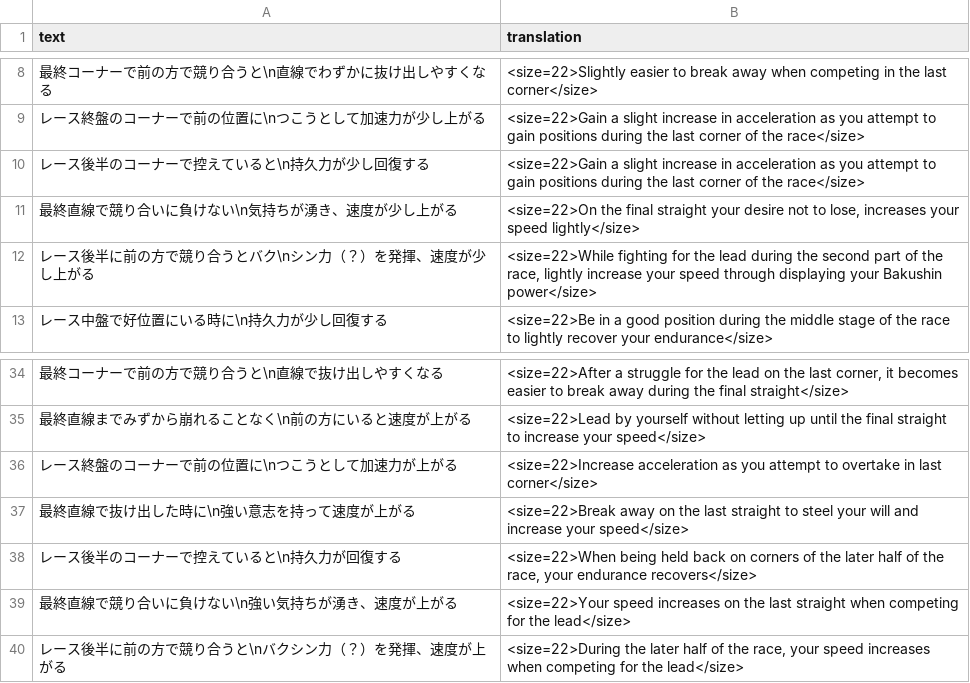
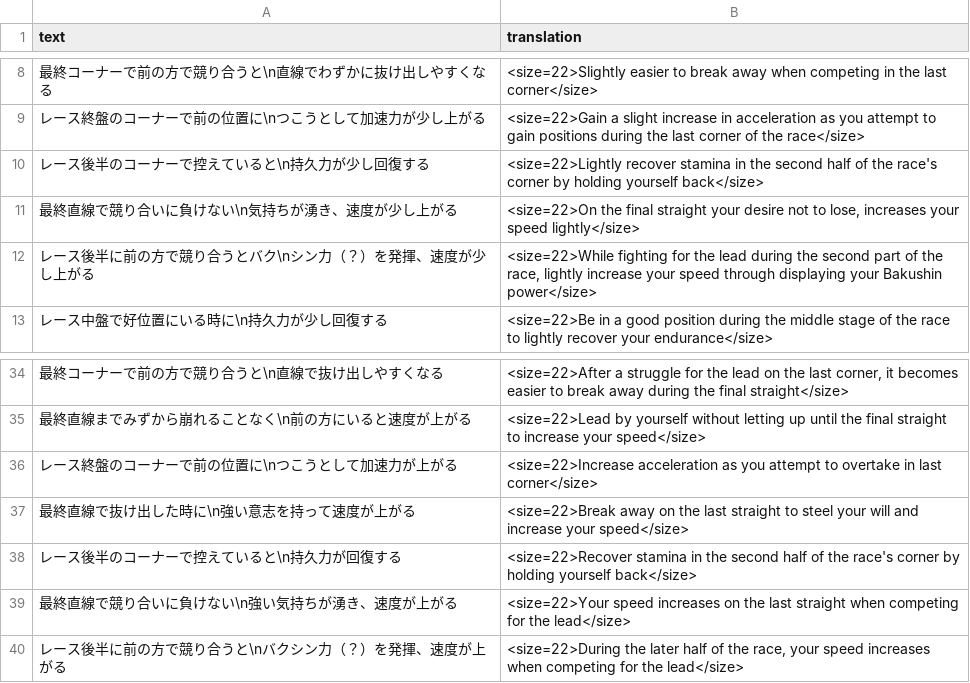
Before and after one commit to FabulousCupcake/umamusume-db-translate, a CSV file: src/data/skill-desc.csv, drawn as a sheet; only a part is shown, gaps mark what is left out.

Commit message:
skill-desc: fix tachyon's skill mistranslation
l10

```diff
--- a/src/data/skill-desc.csv
+++ b/src/data/skill-desc.csv
@@ -9,3 +9,3 @@
 "レース終盤のコーナーで前の位置に\nつこうとして加速力が少し上がる","<size=22>Gain a slight increase in acceleration as you attempt to gain positions during the last corner of the race</size>"
-"レース後半のコーナーで控えていると\n持久力が少し回復する","<size=22>Gain a slight increase in acceleration as you attempt to gain positions during the last corner of the race</size>"
+"レース後半のコーナーで控えていると\n持久力が少し回復する","<size=22>Lightly recover stamina in the second half of the race's corner by holding yourself back</size>"
 "最終直線で競り合いに負けない\n気持ちが湧き、速度が少し上がる","<size=22>On the final straight your desire not to lose, increases your speed lightly</size>"
@@ -37,3 +37,3 @@
 "最終直線で抜け出した時に\n強い意志を持って速度が上がる","<size=22>Break away on the last straight to steel your will and increase your speed</size>"
-"レース後半のコーナーで控えていると\n持久力が回復する","<size=22>When being held back on corners of the later half of the race, your endurance recovers</size>"
+"レース後半のコーナーで控えていると\n持久力が回復する","<size=22>Recover stamina in the second half of the race's corner by holding yourself back</size>"
 "最終直線で競り合いに負けない\n強い気持ちが湧き、速度が上がる","<size=22>Your speed increases on the last straight when competing for the lead</size>"
```
